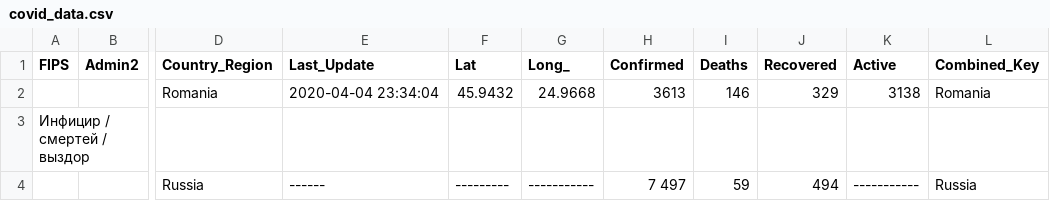
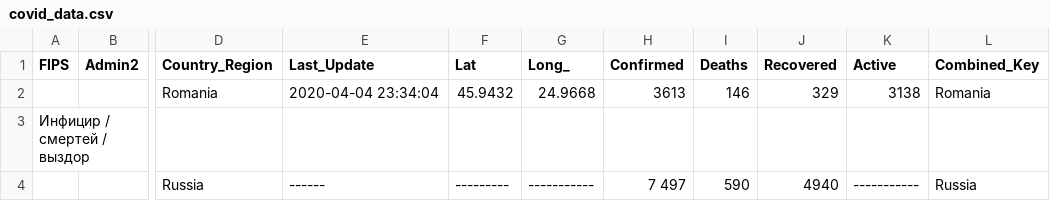
Before and after one commit to FrontBegeton/covid, a CSV file: covid_data.csv, drawn as a sheet; only a part is shown, gaps mark what is left out; the diff names each change by its address in the sheet, - before the commit and + after, or states it on an @@ line.

Commit message:
Update covid_data.csv

```diff
--- a/covid_data.csv
+++ b/covid_data.csv
-I4 (Deaths): 59
+I4 (Deaths): 590
-J4 (Recovered): 494
+J4 (Recovered): 4940
```
